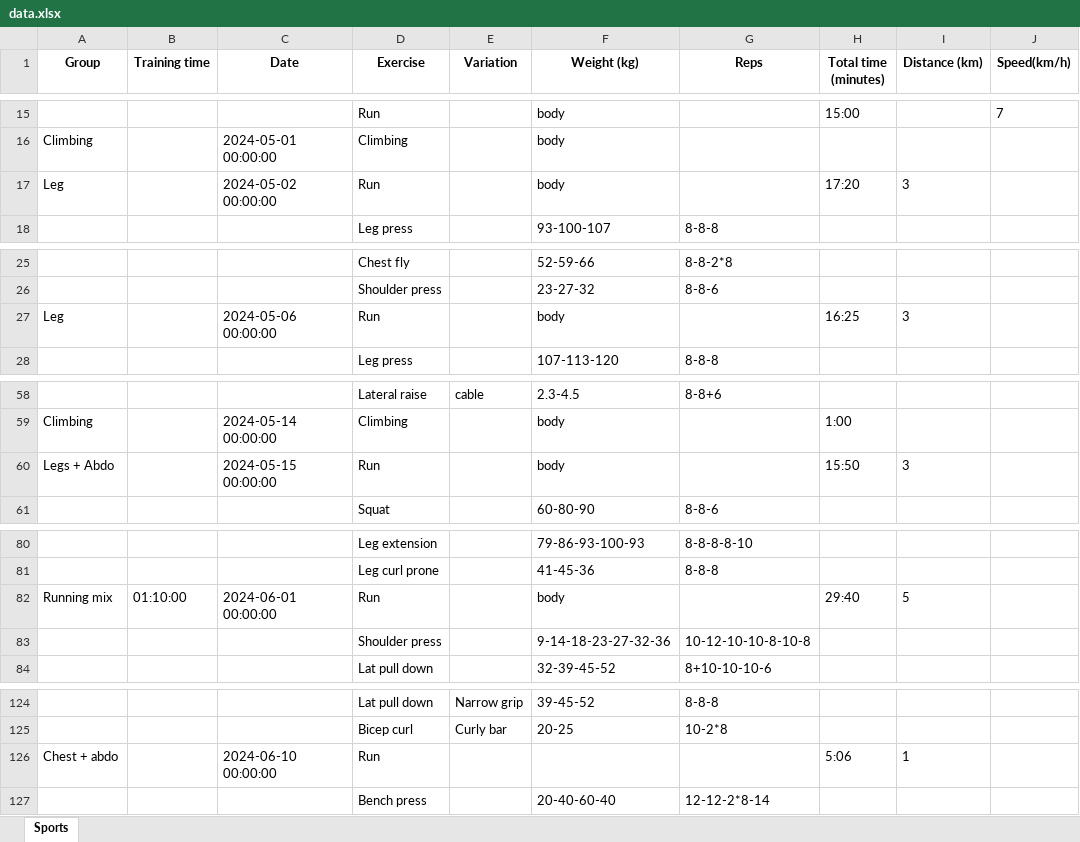
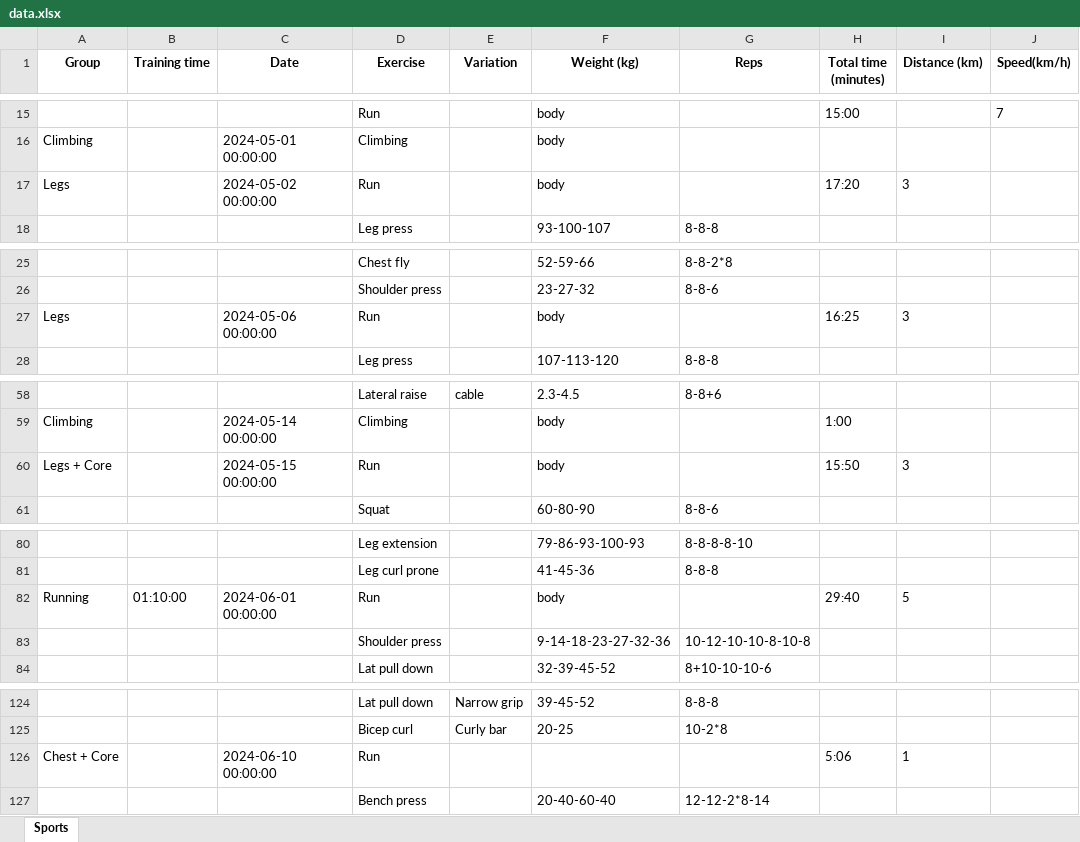
Before and after one commit to Zerfoux/visualizeSportData, an Excel workbook: data.xlsx, sheet Sports, drawn as a sheet; only a part is shown, gaps mark what is left out; values as stored, in another font and other column widths than the file's, no borders; the diff covers the shown part only; the diff names each change by its address in the sheet, - before the commit and + after, or states it on an @@ line.

```diff
--- a/data.xlsx (sheet Sports)
+++ b/data.xlsx (sheet Sports)
-A17 (Group): Leg
+A17 (Group): Legs
-A27 (Group): Leg
+A27 (Group): Legs
-A60 (Group): Legs + Abdo
+A60 (Group): Legs + Core
-A82 (Group): Running mix
+A82 (Group): Running
-A126 (Group): Chest + abdo
+A126 (Group): Chest + Core
```
Also changed, not shown: 1 edited cell elsewhere in this sheet, 3 other files.
